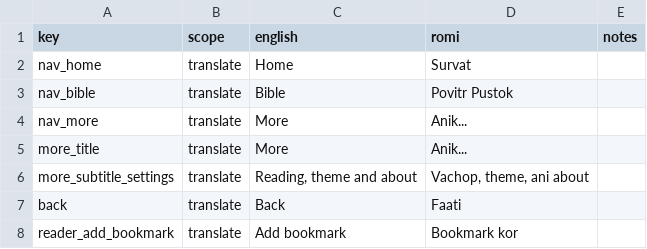
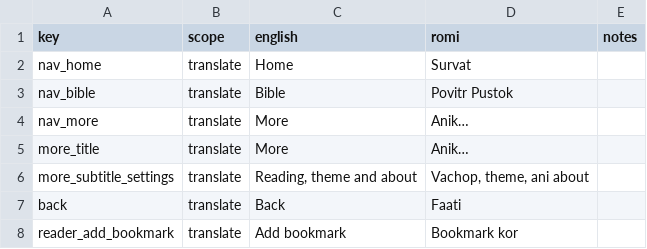
Before and after one commit to AlexJoaquimPereira/PovitrPustok, a CSV file: docs/translations/1.3.1-romi.csv, drawn as a sheet; only a part is shown.

Commit message:
fix(i18n): use the ellipsis in Anik…
Replace the three dots in nav_more and more_title with the single ellipsis character, as the worksheet's punctuation rule requires. Regenerate the locale; clears the two TypographyEllipsis warnings without changing the meaning.

```diff
--- a/docs/translations/1.3.1-romi.csv
+++ b/docs/translations/1.3.1-romi.csv
@@ -3,4 +3,4 @@ nav_home,translate,Home,Survat,
 nav_bible,translate,Bible,Povitr Pustok,
-nav_more,translate,More,Anik...,
-more_title,translate,More,Anik...,
+nav_more,translate,More,Anik…,
+more_title,translate,More,Anik…,
 more_subtitle_settings,translate,"Reading, theme and about","Vachop, theme, ani about",
```
Also changed, not shown: 1 other file.
